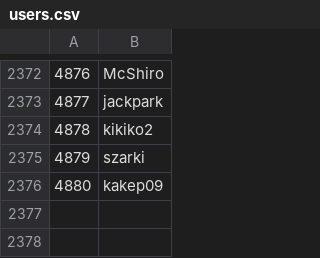
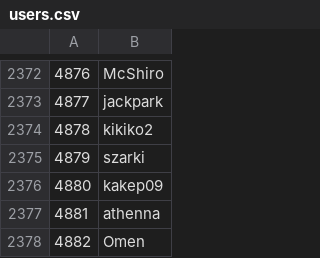
Before and after one commit to Veticia/karma, a CSV file: users.csv, drawn as a sheet; only a part is shown, gaps mark what is left out.

Commit message:
autoupdate

```diff
--- a/users.csv
+++ b/users.csv
@@ -2376 +2376,3 @@
 4880,kakep09
+4881,athenna
+4882,Omen
```
